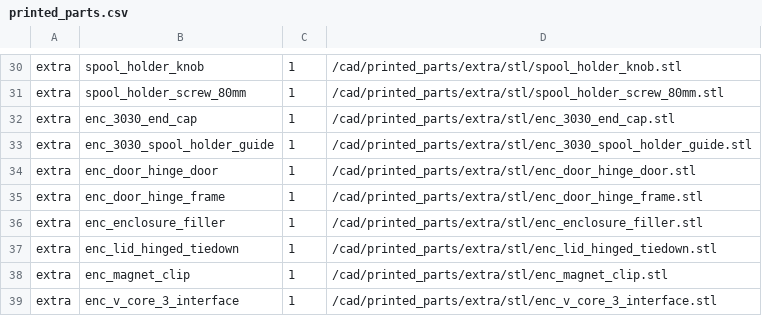
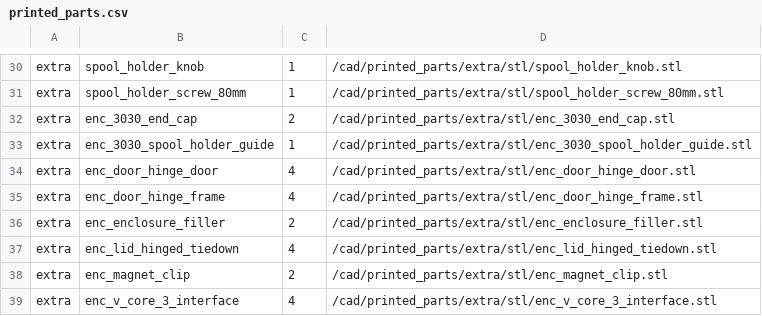
Before and after one commit to Rat-Rig/V-core-3, a CSV file: docs/src/bom/printed_parts.csv, drawn as a sheet; only a part is shown, gaps mark what is left out.

```diff
--- a/docs/src/bom/printed_parts.csv
+++ b/docs/src/bom/printed_parts.csv
@@ -31,9 +31,9 @@ extra,spool_holder_knob,1,/cad/printed_parts/extra/stl/spool_holder_knob.stl
 extra,spool_holder_screw_80mm,1,/cad/printed_parts/extra/stl/spool_holder_screw_80mm.stl
-extra,enc_3030_end_cap,1,/cad/printed_parts/extra/stl/enc_3030_end_cap.stl
+extra,enc_3030_end_cap,2,/cad/printed_parts/extra/stl/enc_3030_end_cap.stl
 extra,enc_3030_spool_holder_guide,1,/cad/printed_parts/extra/stl/enc_3030_spool_holder_guide.stl
-extra,enc_door_hinge_door,1,/cad/printed_parts/extra/stl/enc_door_hinge_door.stl
-extra,enc_door_hinge_frame,1,/cad/printed_parts/extra/stl/enc_door_hinge_frame.stl
-extra,enc_enclosure_filler,1,/cad/printed_parts/extra/stl/enc_enclosure_filler.stl
-extra,enc_lid_hinged_tiedown,1,/cad/printed_parts/extra/stl/enc_lid_hinged_tiedown.stl
-extra,enc_magnet_clip,1,/cad/printed_parts/extra/stl/enc_magnet_clip.stl
-extra,enc_v_core_3_interface,1,/cad/printed_parts/extra/stl/enc_v_core_3_interface.stl
+extra,enc_door_hinge_door,4,/cad/printed_parts/extra/stl/enc_door_hinge_door.stl
+extra,enc_door_hinge_frame,4,/cad/printed_parts/extra/stl/enc_door_hinge_frame.stl
+extra,enc_enclosure_filler,2,/cad/printed_parts/extra/stl/enc_enclosure_filler.stl
+extra,enc_lid_hinged_tiedown,4,/cad/printed_parts/extra/stl/enc_lid_hinged_tiedown.stl
+extra,enc_magnet_clip,2,/cad/printed_parts/extra/stl/enc_magnet_clip.stl
+extra,enc_v_core_3_interface,4,/cad/printed_parts/extra/stl/enc_v_core_3_interface.stl
```
Also changed, not shown: docs/src/bom/V-Core 3 Enclosure Kit Public BOM - spool holder.csv, docs/src/bom/V-Core 3 Enclosure Kit Public BOM.csv.
